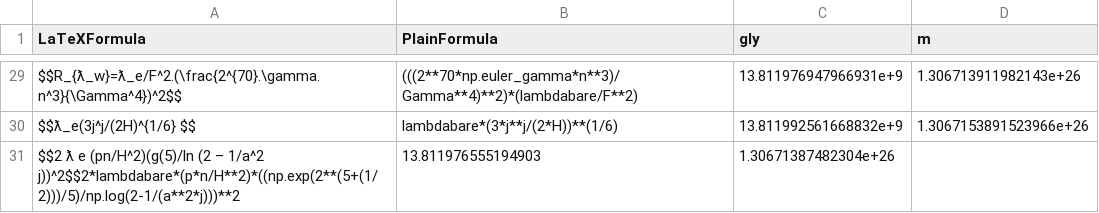
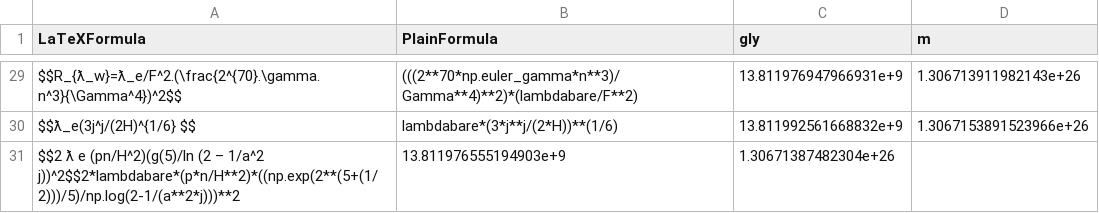
Before and after one commit to LaGuer/hubble-table, a CSV file: hubble-table.csv, drawn as a sheet; only a part is shown, gaps mark what is left out.

Commit message:
Update hubble-table.csv

```diff
--- a/hubble-table.csv
+++ b/hubble-table.csv
@@ -30,2 +30,2 @@ $$R_{ƛ_w}=ƛ_e/F^2.(\frac{2^{70}.\gamma.n^3}{\Gamma^4})^2$$, (((2**70*np.euler_
 $$ƛ_e(3j^j/(2H)^{1/6} $$, lambdabare*(3*j**j/(2*H))**(1/6), 13.811992561668832e+9, 1.3067153891523966e+26
-$$2 ƛ e (pn/H^2)(g(5)/ln (2 – 1/a^2 j))^2$$2*lambdabare*(p*n/H**2)*((np.exp(2**(5+(1/2)))/5)/np.log(2-1/(a**2*j)))**2, 13.811976555194903, 1.30671387482304e+26
+$$2 ƛ e (pn/H^2)(g(5)/ln (2 – 1/a^2 j))^2$$2*lambdabare*(p*n/H**2)*((np.exp(2**(5+(1/2)))/5)/np.log(2-1/(a**2*j)))**2, 13.811976555194903e+9, 1.30671387482304e+26
```
